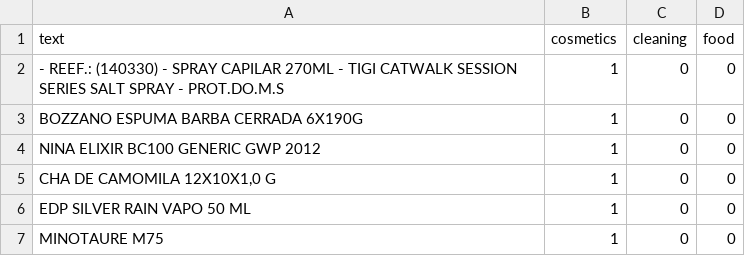
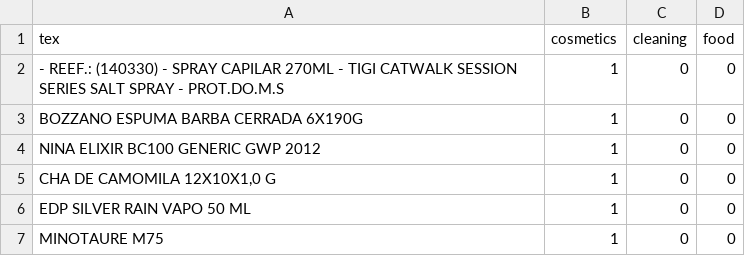
Before and after one commit to vinidiol/descmerc, a CSV file: AmostraDescMerc_onehot.csv, drawn as a sheet; only a part is shown; the diff names each change by its address in the sheet, - before the commit and + after, or states it on an @@ line.

Commit message:
Update AmostraDescMerc_onehot.csv
Just to transcode it for UTF-8.

```diff
--- a/AmostraDescMerc_onehot.csv
+++ b/AmostraDescMerc_onehot.csv
-A1: text
+A1: tex
```
